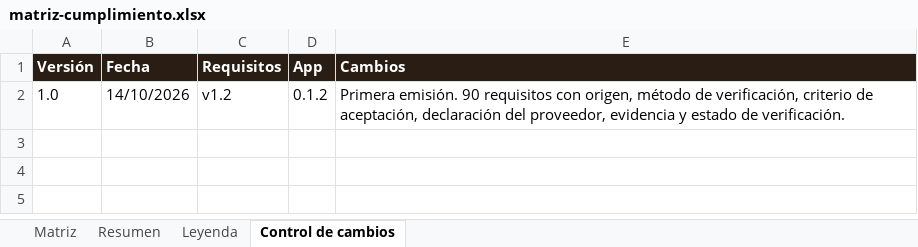
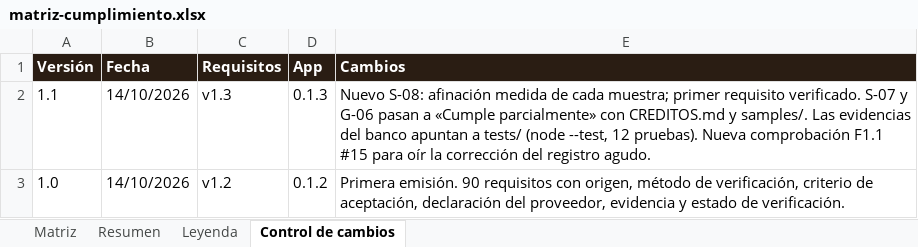
Before and after one commit to pdigue/guitarra, an Excel workbook: docs/matriz-cumplimiento.xlsx, sheet Control de cambios, drawn as a sheet; values as stored, in another font and other column widths than the file's, no borders; the diff names each change by its address in the sheet, - before the commit and + after, or states it on an @@ line.

```diff
--- a/docs/matriz-cumplimiento.xlsx (sheet Control de cambios)
+++ b/docs/matriz-cumplimiento.xlsx (sheet Control de cambios)
+row 2: 1.1 | 14/10/2026 | v1.3 | 0.1.3 | Nuevo S-08: afinación medida de cada muestra; primer requisito verificado. S-07 y G-06 pasan a «Cumple parcialmente» con CREDITOS.md y samples/. Las evidencias del banco apuntan a tests/ (node --test, 12 pruebas). Nueva comprobación F1.1 #15 para oír la corrección del registro agudo.
```
Also changed, not shown: sheet Resumen, sheet Matriz, sheet Leyenda, charts or pictures, 5 other files.
